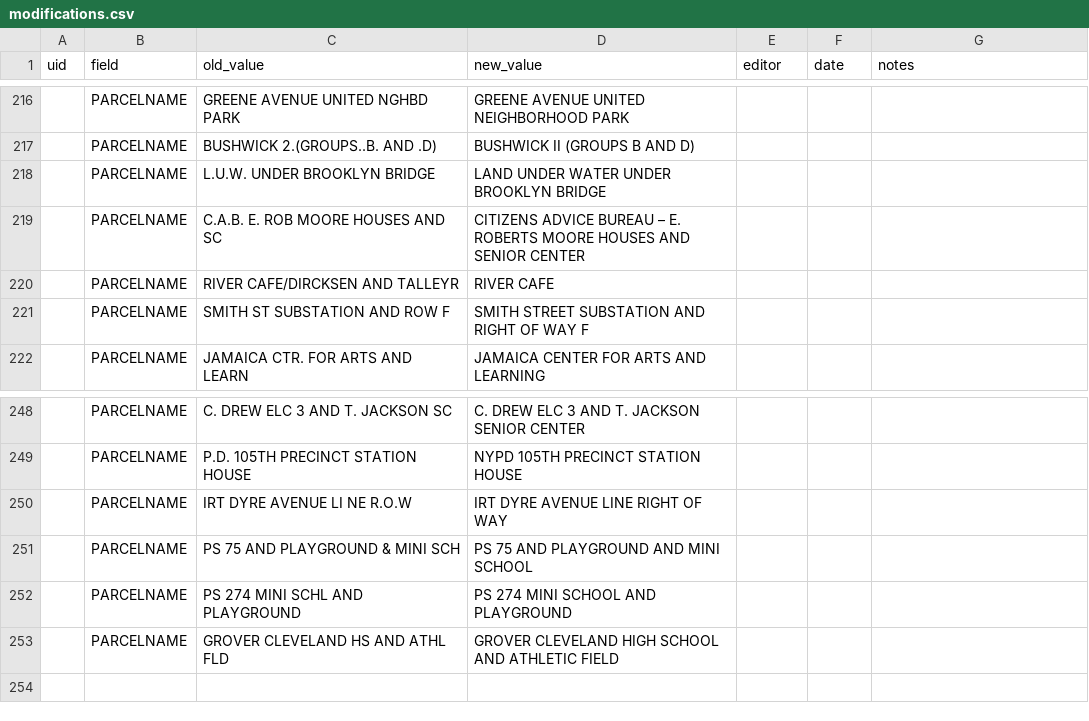
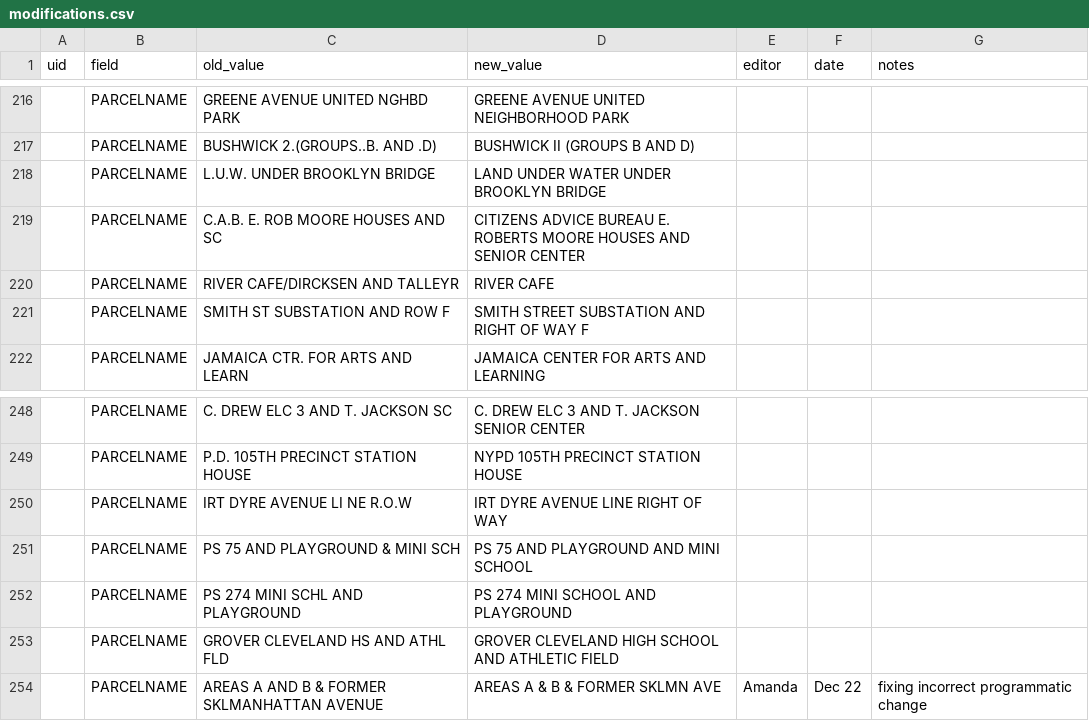
Before and after one commit to NYCPlanning/db-colp, a CSV file: data/modifications.csv, drawn as a sheet; only a part is shown, gaps mark what is left out; the diff names each change by its address in the sheet, - before the commit and + after, or states it on an @@ line.

Commit message:
adding one new manual correction and updating a previous correction

```diff
--- a/data/modifications.csv
+++ b/data/modifications.csv
-D219 (new_value): …ADVICE BUREAU – E. ROBERTS…
+D219 (new_value): …ADVICE BUREAU E. ROBERTS…
+row 254:  | PARCELNAME | AREAS A AND B & FORMER SKLMANHATTAN AVENUE | AREAS A & B & FORMER SKLMN AVE | Amanda | Dec 22 | fixing incorrect programmatic change
```
